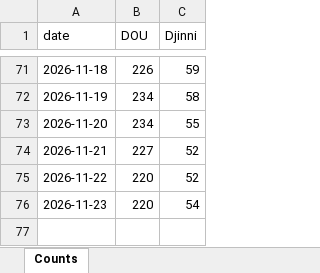
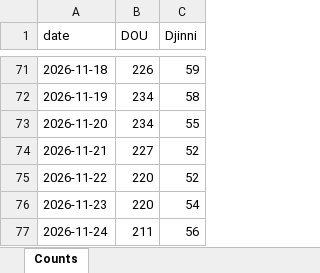
Before and after one commit to eugene-jet/job-searcher, an Excel workbook: reports/vacancy-analytics.xlsx, sheet Counts, drawn as a sheet; only a part is shown, gaps mark what is left out; values as stored, in another font and other column widths than the file's, no borders; charts and pictures not drawn; the diff names each change by its address in the sheet, - before the commit and + after, or states it on an @@ line.

```diff
--- a/reports/vacancy-analytics.xlsx (sheet Counts)
+++ b/reports/vacancy-analytics.xlsx (sheet Counts)
+row 77: 2026-11-24 | 211 | 56
```
Also changed, not shown: charts or pictures, 2 other files.
